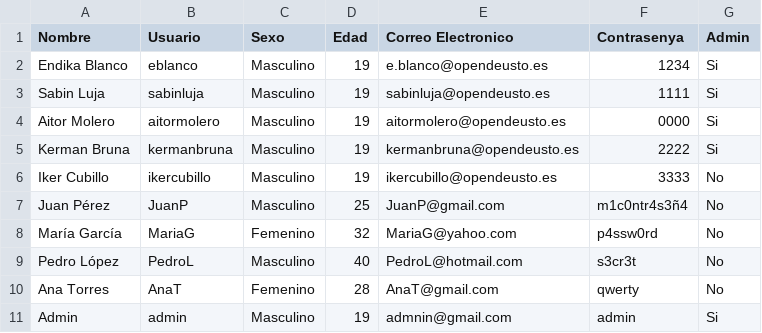
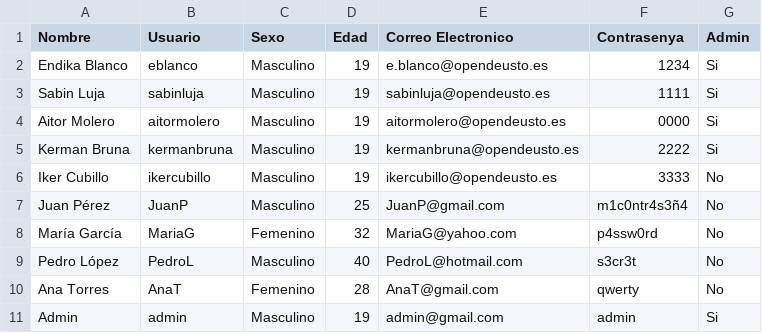
Before and after one commit to eblancocabana/DiscoManagement, a CSV file: ficheros/usuarios.csv, drawn as a sheet.

Commit message:
admin hecho

```diff
--- a/ficheros/usuarios.csv
+++ b/ficheros/usuarios.csv
@@ -10,2 +10,2 @@ Pedro López,PedroL,Masculino,40,PedroL@hotmail.com,s3cr3t,No
 Ana Torres,AnaT,Femenino,28,AnaT@gmail.com,qwerty,No
-Admin,admin,Masculino,19,admnin@gmail.com,admin,Si
+Admin,admin,Masculino,19,admin@gmail.com,admin,Si
```
Also changed, not shown: 4 other files.
